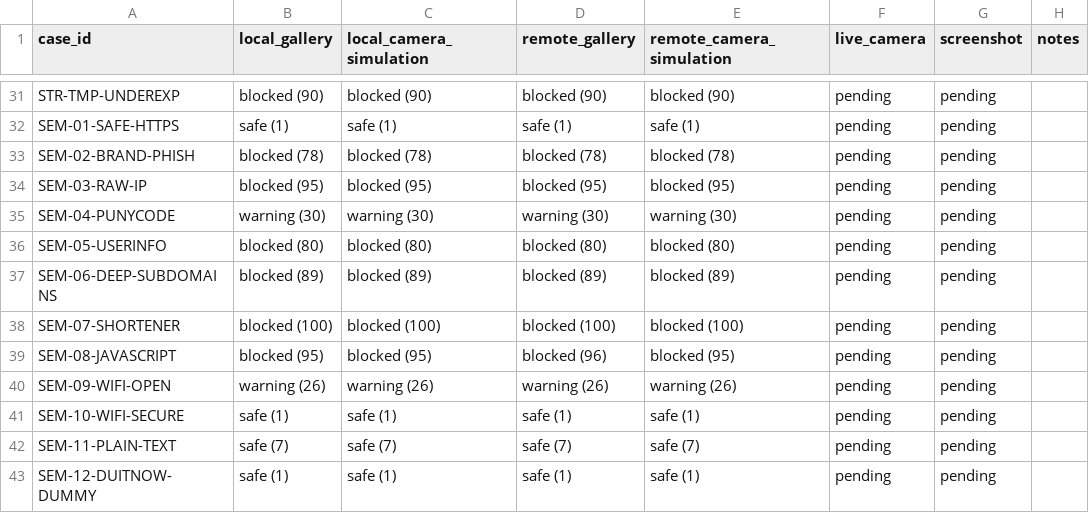
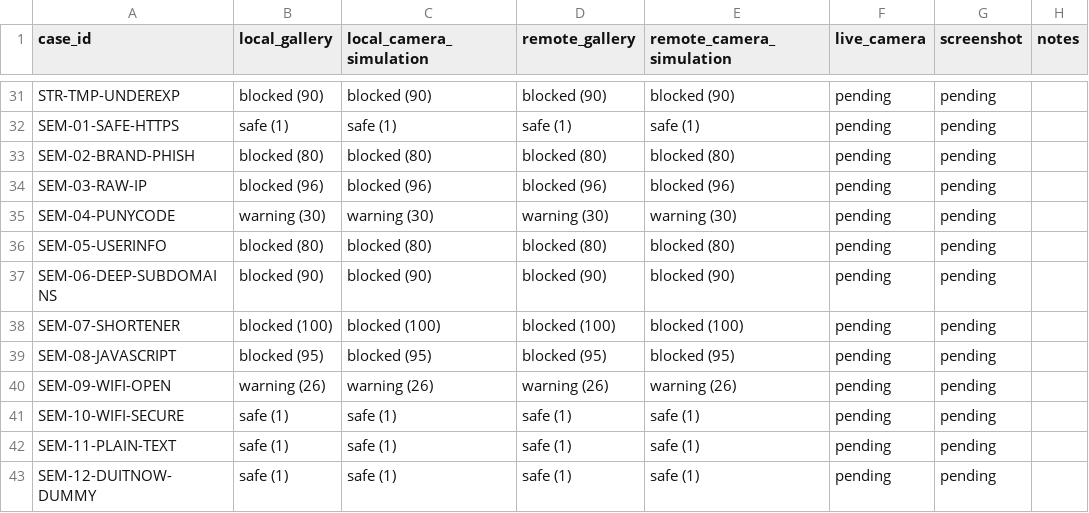
Before and after one commit to OSSWT/QRGuard, a CSV file: ml_training/datasets/qr_codes_demo/ACTUAL_RESULTS.csv, drawn as a sheet; only a part is shown, gaps mark what is left out; the diff covers the shown part only.

```diff
--- a/ml_training/datasets/qr_codes_demo/ACTUAL_RESULTS.csv
+++ b/ml_training/datasets/qr_codes_demo/ACTUAL_RESULTS.csv
@@ -32,12 +32,12 @@ STR-TMP-UNDEREXP,blocked (90),blocked (90),blocked (90),blocked (90),pending,pen
 SEM-01-SAFE-HTTPS,safe (1),safe (1),safe (1),safe (1),pending,pending,
-SEM-02-BRAND-PHISH,blocked (78),blocked (78),blocked (78),blocked (78),pending,pending,
-SEM-03-RAW-IP,blocked (95),blocked (95),blocked (95),blocked (95),pending,pending,
+SEM-02-BRAND-PHISH,blocked (80),blocked (80),blocked (80),blocked (80),pending,pending,
+SEM-03-RAW-IP,blocked (96),blocked (96),blocked (96),blocked (96),pending,pending,
 SEM-04-PUNYCODE,warning (30),warning (30),warning (30),warning (30),pending,pending,
 SEM-05-USERINFO,blocked (80),blocked (80),blocked (80),blocked (80),pending,pending,
-SEM-06-DEEP-SUBDOMAINS,blocked (89),blocked (89),blocked (89),blocked (89),pending,pending,
+SEM-06-DEEP-SUBDOMAINS,blocked (90),blocked (90),blocked (90),blocked (90),pending,pending,
 SEM-07-SHORTENER,blocked (100),blocked (100),blocked (100),blocked (100),pending,pending,
-SEM-08-JAVASCRIPT,blocked (95),blocked (95),blocked (96),blocked (95),pending,pending,
+SEM-08-JAVASCRIPT,blocked (95),blocked (95),blocked (95),blocked (95),pending,pending,
 SEM-09-WIFI-OPEN,warning (26),warning (26),warning (26),warning (26),pending,pending,
 SEM-10-WIFI-SECURE,safe (1),safe (1),safe (1),safe (1),pending,pending,
-SEM-11-PLAIN-TEXT,safe (7),safe (7),safe (7),safe (7),pending,pending,
+SEM-11-PLAIN-TEXT,safe (1),safe (1),safe (1),safe (1),pending,pending,
 SEM-12-DUITNOW-DUMMY,safe (1),safe (1),safe (1),safe (1),pending,pending,
```
Also changed, not shown: 28 edited cells elsewhere in this file, ml_training/datasets/qr_codes_demo/EXPECTED_RESULTS.csv, ml_training/datasets/qr_codes_demo/QUICK_DEMO_ORDER.csv, 34 other files.
